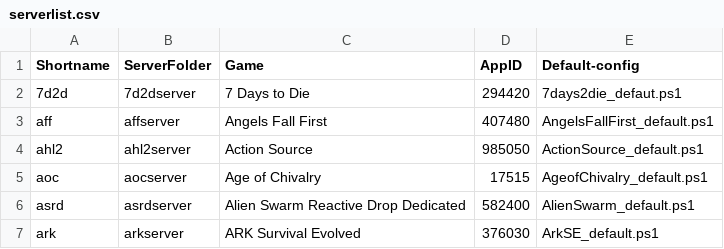
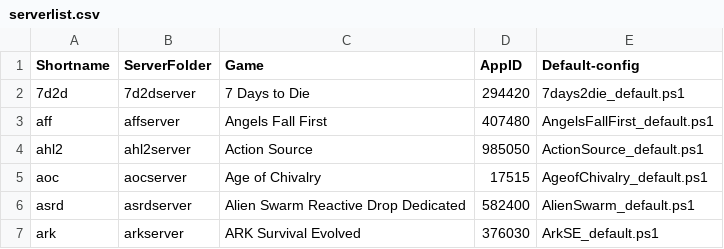
Before and after one commit to Robomikel/Steam-Server-Manager, a CSV file: data/serverlist.csv, drawn as a sheet; only a part is shown.

Commit message:
Updated - typo

```diff
--- a/data/serverlist.csv
+++ b/data/serverlist.csv
@@ -1,3 +1,3 @@
 Shortname,ServerFolder,Game,AppID,Default-config,
-7d2d,7d2dserver,7 Days to Die,294420,7days2die_defaut.ps1,
+7d2d,7d2dserver,7 Days to Die,294420,7days2die_default.ps1,
 aff,affserver,Angels Fall First,407480,AngelsFallFirst_default.ps1,
```
